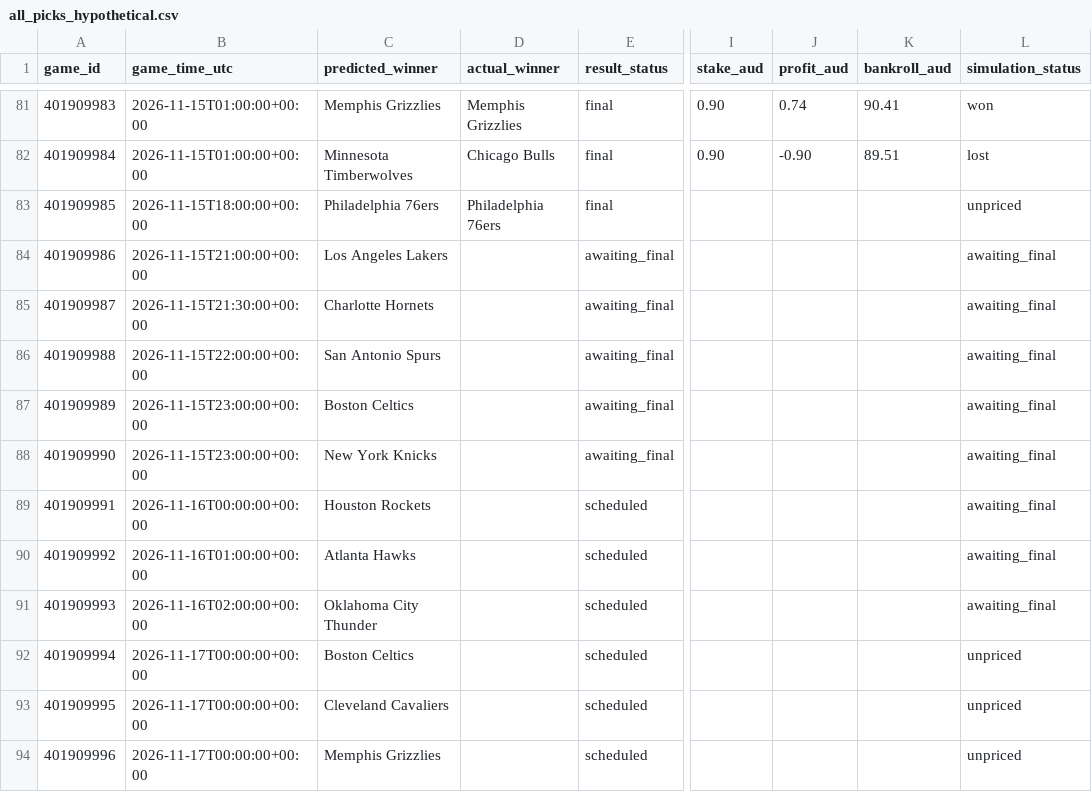
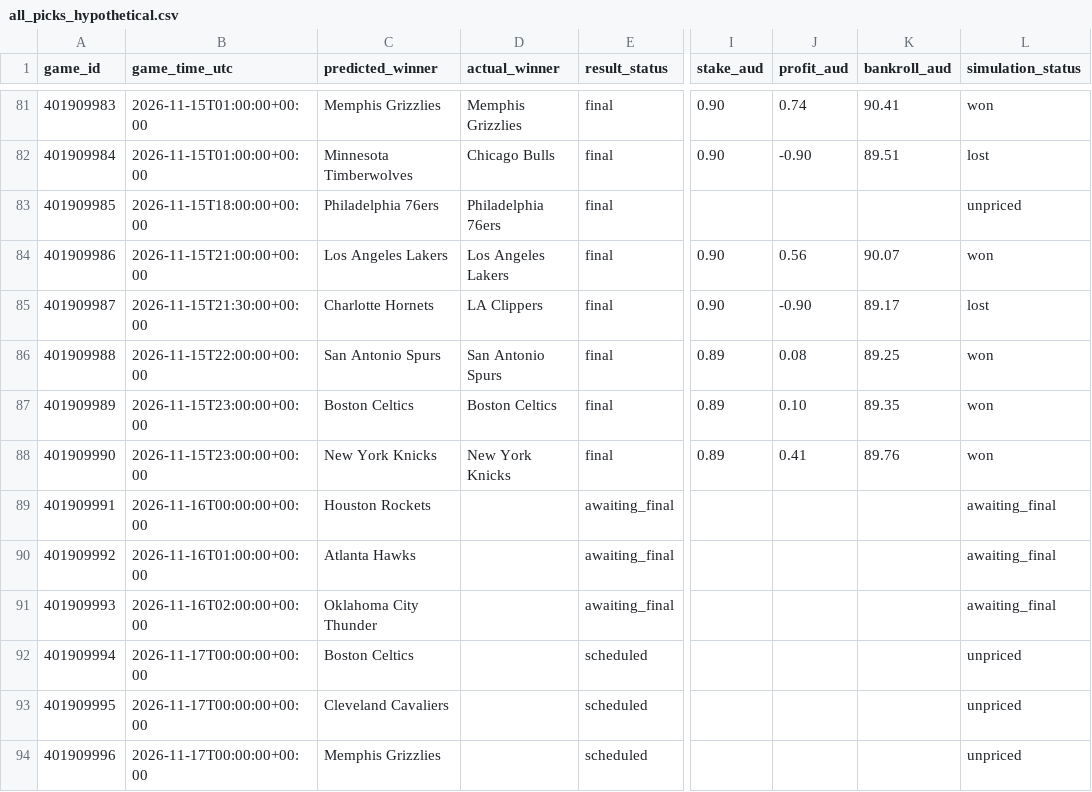
Before and after one commit to kensu-kimsu/nbamoneyprinter, a CSV file: research/prediction_results/all_picks_hypothetical.csv, drawn as a sheet; only a part is shown, gaps mark what is left out; the diff names each change by its address in the sheet, - before the commit and + after, or states it on an @@ line.

```diff
--- a/research/prediction_results/all_picks_hypothetical.csv
+++ b/research/prediction_results/all_picks_hypothetical.csv
-D84 (actual_winner): (empty)
+D84 (actual_winner): Los Angeles Lakers
-E84:E88 (result_status): awaiting_final
+E84:E88 (result_status): final
-I84:I85 (stake_aud): (empty)
+I84:I85 (stake_aud): 0.90
-J84 (profit_aud): (empty)
+J84 (profit_aud): 0.56
-K84 (bankroll_aud): (empty)
+K84 (bankroll_aud): 90.07
-L84 (simulation_status): awaiting_final
+L84 (simulation_status): won
-D85 (actual_winner): (empty)
+D85 (actual_winner): LA Clippers
-J85 (profit_aud): (empty)
+J85 (profit_aud): -0.90
-K85 (bankroll_aud): (empty)
+K85 (bankroll_aud): 89.17
-L85 (simulation_status): awaiting_final
+L85 (simulation_status): lost
-D86 (actual_winner): (empty)
+D86 (actual_winner): San Antonio Spurs
-I86:I88 (stake_aud): (empty)
+I86:I88 (stake_aud): 0.89
-J86 (profit_aud): (empty)
+J86 (profit_aud): 0.08
-K86 (bankroll_aud): (empty)
+K86 (bankroll_aud): 89.25
-L86:L88 (simulation_status): awaiting_final
+L86:L88 (simulation_status): won
-D87 (actual_winner): (empty)
+D87 (actual_winner): Boston Celtics
-J87 (profit_aud): (empty)
+J87 (profit_aud): 0.10
-K87 (bankroll_aud): (empty)
+K87 (bankroll_aud): 89.35
-D88 (actual_winner): (empty)
+D88 (actual_winner): New York Knicks
-J88 (profit_aud): (empty)
+J88 (profit_aud): 0.41
-K88 (bankroll_aud): (empty)
+K88 (bankroll_aud): 89.76
-E89:E91 (result_status): scheduled
+E89:E91 (result_status): awaiting_final
```
Also changed, not shown: research/prediction_results/all_predictions.csv, research/prediction_results/bankroll_daily_history.csv, 3 other files.
